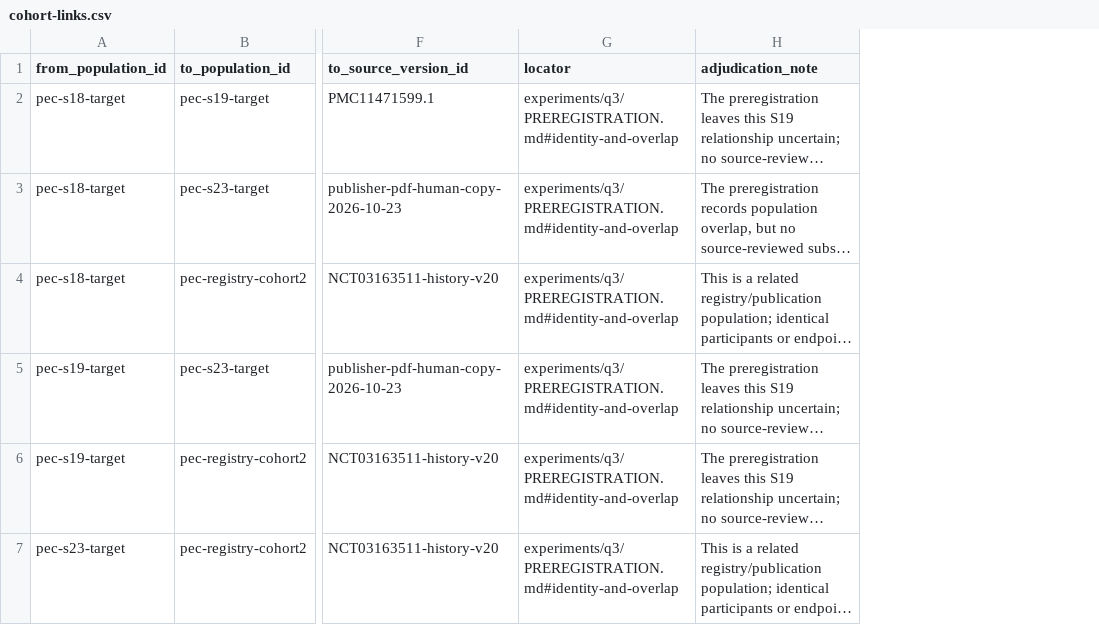
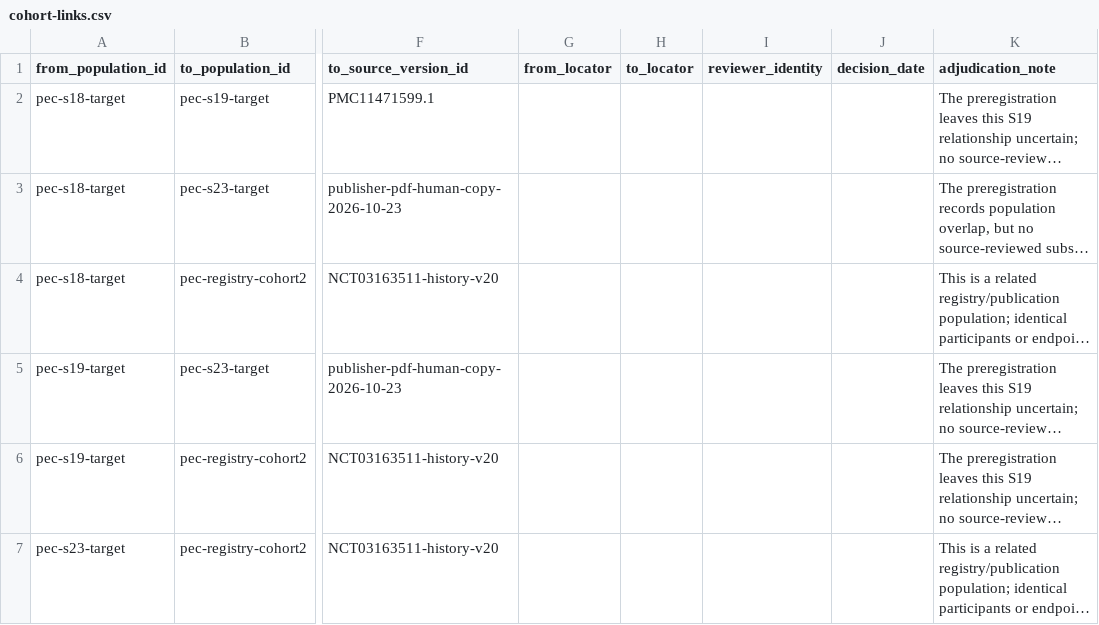
Before and after one commit to aditmer/type1-diabetes-cure-research, a CSV file: experiments/q3/extraction/cohort-links.csv, drawn as a sheet; only a part is shown, gaps mark what is left out; long unchanged cells end in …; removed rows and columns are numbered as before the commit, all else as after; the diff names each change by its address in the sheet, - before the commit and + after, or states it on an @@ line.

```diff
--- a/experiments/q3/extraction/cohort-links.csv
+++ b/experiments/q3/extraction/cohort-links.csv
-column G (locator), rows 2-7: all experiments/q3/PREREGISTRATION.md#identity-and-overlap
+column G (from_locator), empty
+column H (to_locator), empty
+column I (reviewer_identity), empty
+column J (decision_date), empty
```
Also changed, not shown: experiments/q3/extraction/source-review-log.csv, 5 other files.
